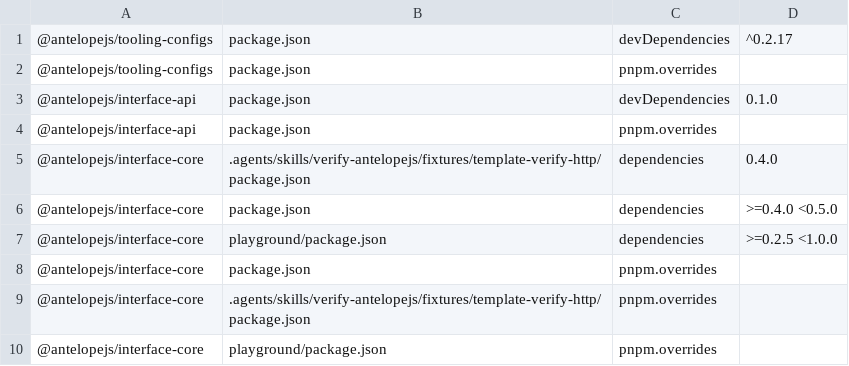
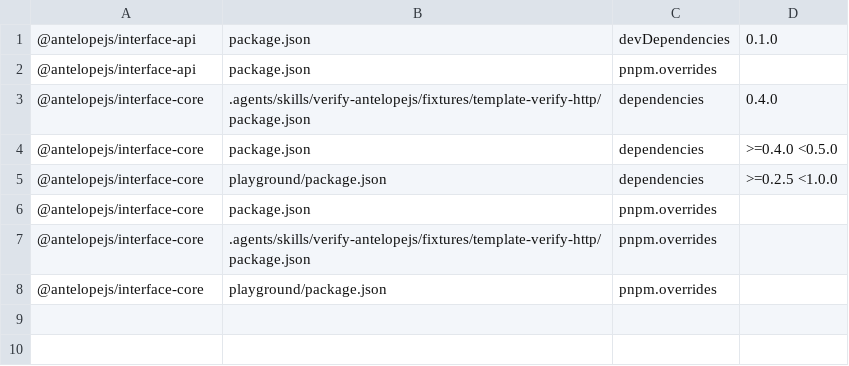
Before and after one commit to AntelopeJS/antelopejs, a TSV file: .campaign/tgz/ranges.tsv, drawn as a sheet; the diff names each change by its address in the sheet, - before the commit and + after, or states it on an @@ line.

Commit message:
build(deps): take the released tooling-configs

```diff
--- a/.campaign/tgz/ranges.tsv
+++ b/.campaign/tgz/ranges.tsv
-row 1: @antelopejs/tooling-configs | package.json | devDependencies | ^0.2.17
-row 2: @antelopejs/tooling-configs | package.json | pnpm.overrides
```
Also changed, not shown: 9 other files.
